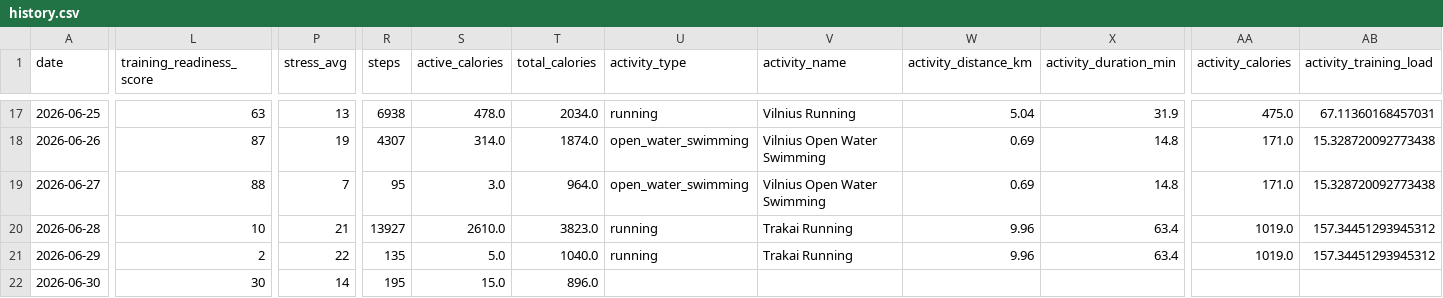
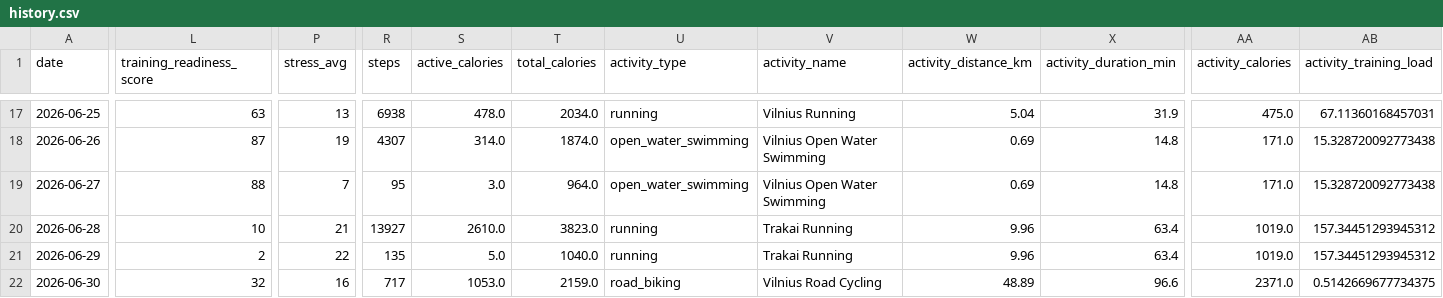
Before and after one commit to juliuskvx/julius-health, a CSV file: data/history.csv, drawn as a sheet; only a part is shown, gaps mark what is left out; the diff names each change by its address in the sheet, - before the commit and + after, or states it on an @@ line.

Commit message:
History update 2026-06-30

```diff
--- a/data/history.csv
+++ b/data/history.csv
-L22 (training_readiness_score): 30
+L22 (training_readiness_score): 32
-P22 (stress_avg): 14
+P22 (stress_avg): 16
-R22 (steps): 195
+R22 (steps): 717
-S22 (active_calories): 15.0
+S22 (active_calories): 1053.0
-T22 (total_calories): 896.0
+T22 (total_calories): 2159.0
-U22 (activity_type): (empty)
+U22 (activity_type): road_biking
-V22 (activity_name): (empty)
+V22 (activity_name): Vilnius Road Cycling
-W22 (activity_distance_km): (empty)
+W22 (activity_distance_km): 48.89
-X22 (activity_duration_min): (empty)
+X22 (activity_duration_min): 96.6
-AA22 (activity_calories): (empty)
+AA22 (activity_calories): 2371.0
-AB22 (activity_training_load): (empty)
+AB22 (activity_training_load): 0.5142669677734375
```
